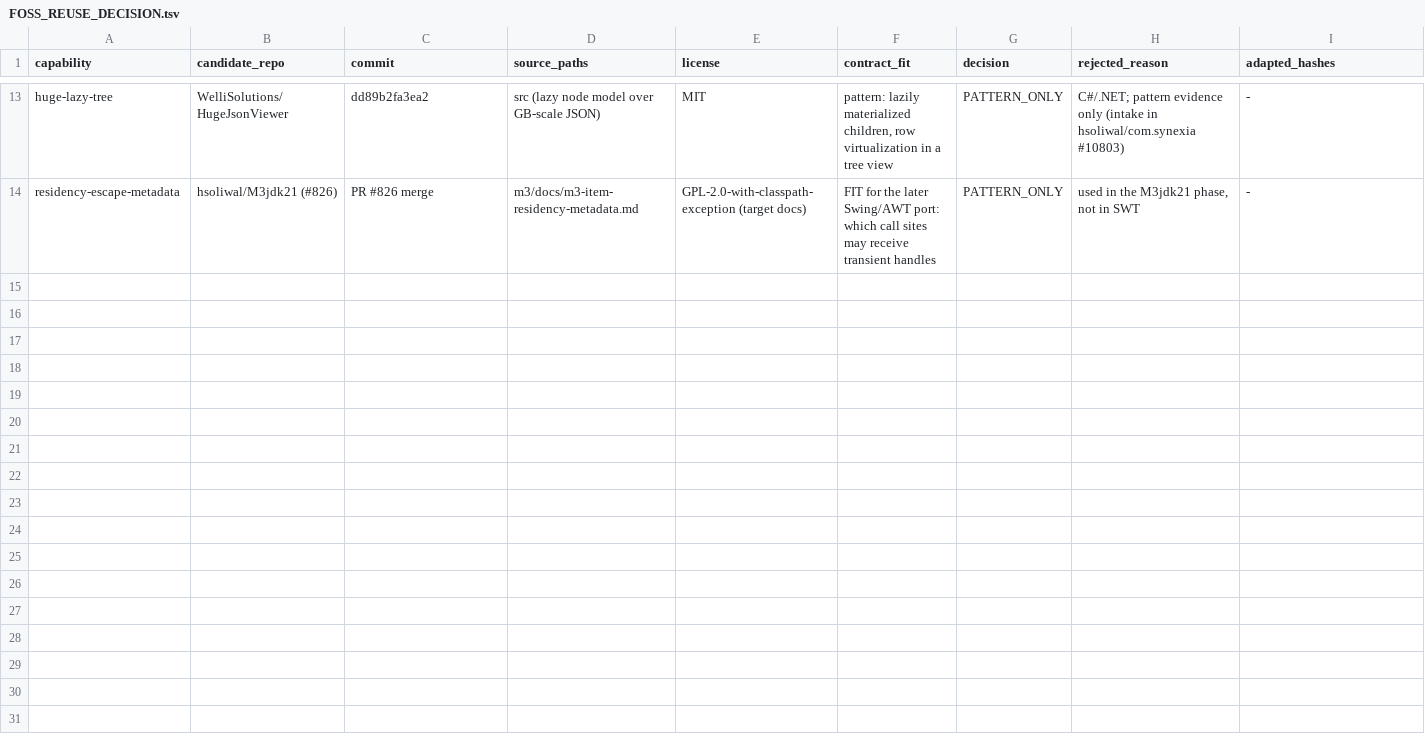
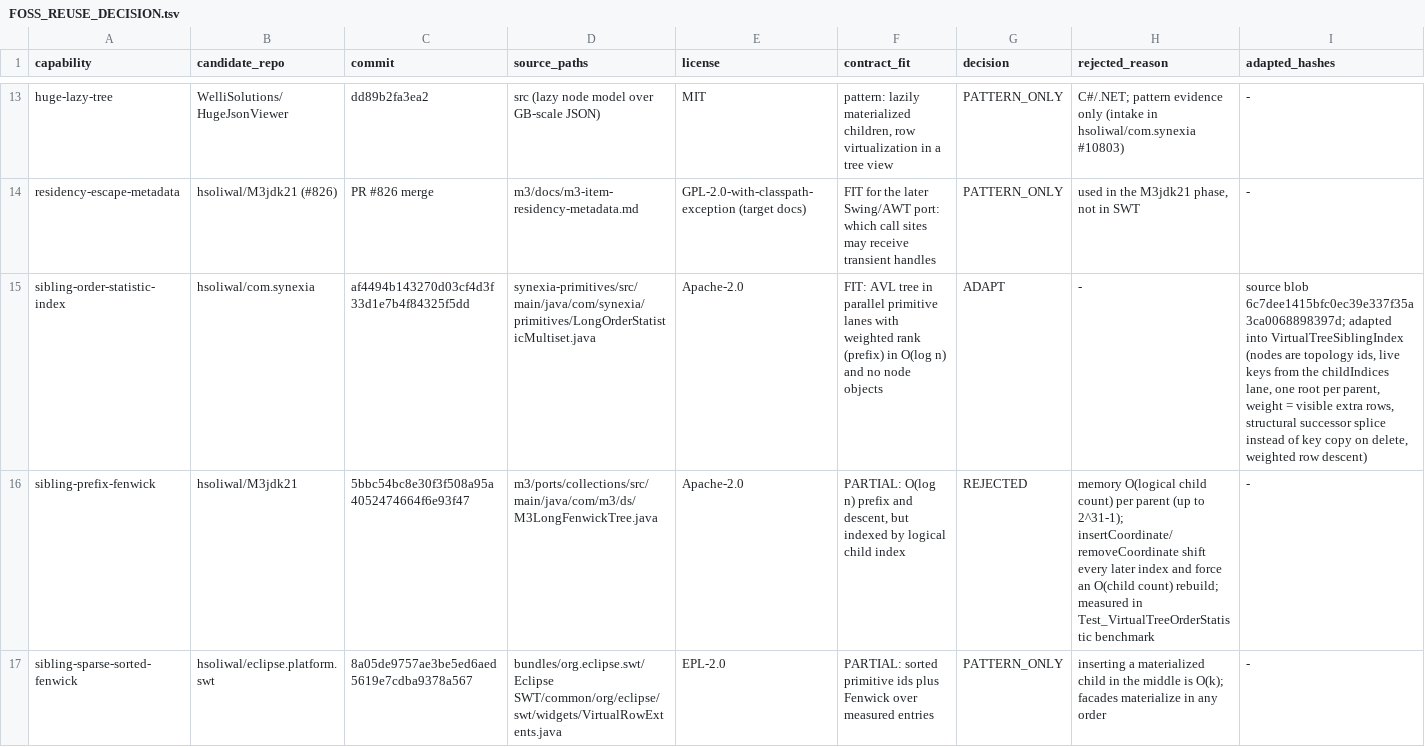
Before and after one commit to eclipse-platform/eclipse.platform.swt, a TSV file: docs/m3/tree-viewport/FOSS_REUSE_DECISION.tsv, drawn as a sheet; only a part is shown, gaps mark what is left out; rows hold the shown columns only; the diff names each change by its address in the sheet, - before the commit and + after, or states it on an @@ line.

```diff
--- a/docs/m3/tree-viewport/FOSS_REUSE_DECISION.tsv
+++ b/docs/m3/tree-viewport/FOSS_REUSE_DECISION.tsv
+row 15: sibling-order-statistic-index | hsoliwal/com.synexia | af4494b143270d03cf4d3f33d1e7b4f84325f5dd | synexia-primitives/src/main/java/com/synexia/primitives/LongOrderStatisticMultiset.java | Apache-2.0 | FIT: AVL tree in parallel primitive lanes with weighted rank (prefix) in O(log n) and no node objects | ADAPT | - | source blob 6c7dee1415bfc0ec39e337f35a3ca0068898397d; adapted into VirtualTreeSiblingIndex (nodes are topology ids, live keys from the childIndices lane, one root per parent, weight = visible extra rows, structural successor splice instead of key copy on delete, weighted row descent)
+row 16: sibling-prefix-fenwick | hsoliwal/M3jdk21 | 5bbc54bc8e30f3f508a95a4052474664f6e93f47 | m3/ports/collections/src/main/java/com/m3/ds/M3LongFenwickTree.java | Apache-2.0 | PARTIAL: O(log n) prefix and descent, but indexed by logical child index | REJECTED | memory O(logical child count) per parent (up to 2^31-1); insertCoordinate/removeCoordinate shift every later index and force an O(child count) rebuild; measured in Test_VirtualTreeOrderStatistic benchmark | -
+row 17: sibling-sparse-sorted-fenwick | hsoliwal/eclipse.platform.swt | 8a05de9757ae3be5ed6aed5619e7cdba9378a567 | bundles/org.eclipse.swt/Eclipse SWT/common/org/eclipse/swt/widgets/VirtualRowExtents.java | EPL-2.0 | PARTIAL: sorted primitive ids plus Fenwick over measured entries | PATTERN_ONLY | inserting a materialized child in the middle is O(k); facades materialize in any order | -
```
Also changed, not shown: 2 other files.
